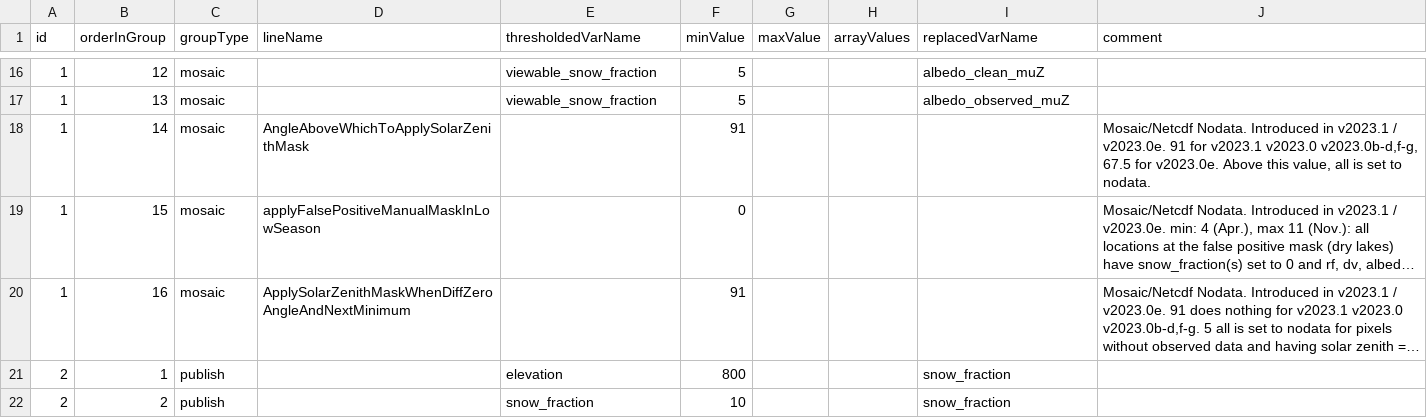
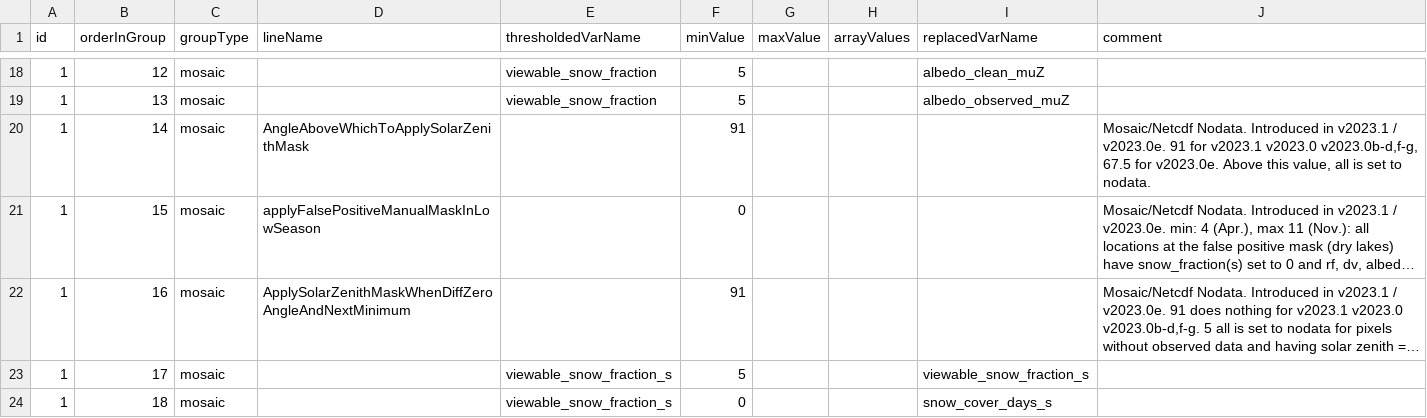
Before and after one commit to RittgerLabGroup/SPIRES_2025_0_1, a CSV file: tbx/conf/configuration_of_filters.csv, drawn as a sheet; only a part is shown, gaps mark what is left out; the shorter side is filled out with more unchanged rows; long unchanged cells end in …; the diff covers the shown part only; the diff names each change by its address in the sheet, - before the commit and + after, or states it on an @@ line.

Commit message:
conf_filters: add mosaic and snowCoverDays filters for spires viewable_snow_fraction_s and  snow_fraction_s

```diff
--- a/tbx/conf/configuration_of_filters.csv
+++ b/tbx/conf/configuration_of_filters.csv
+row 23: 1 | 17 | mosaic |  | viewable_snow_fraction_s | 5 |  |  | viewable_snow_fraction_s
+row 24: 1 | 18 | mosaic |  | viewable_snow_fraction_s | 0 |  |  | snow_cover_days_s
```
Also changed, not shown: 14 added rows elsewhere in this file.
